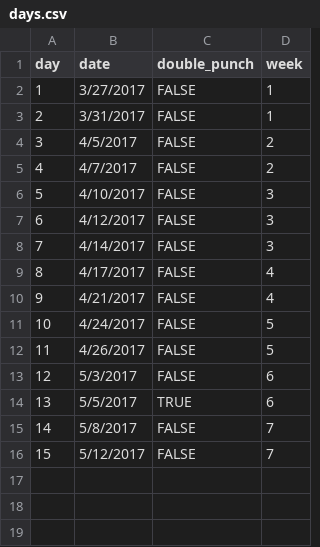
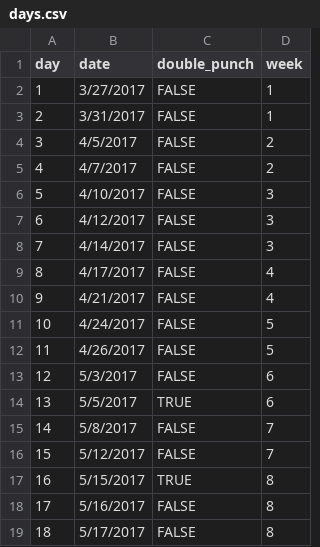
Before and after one commit to camilleniemi/mileageClub2017, a CSV file: data/days.csv, drawn as a sheet; the diff names each change by its address in the sheet, - before the commit and + after, or states it on an @@ line.

```diff
--- a/data/days.csv
+++ b/data/days.csv
+row 17: 16 | 5/15/2017 | TRUE | 8
+row 18: 17 | 5/16/2017 | FALSE | 8
+row 19: 18 | 5/17/2017 | FALSE | 8
```
Also changed, not shown: data/cards/20170503.csv, data/cards/20170505.csv, 3 other files.
